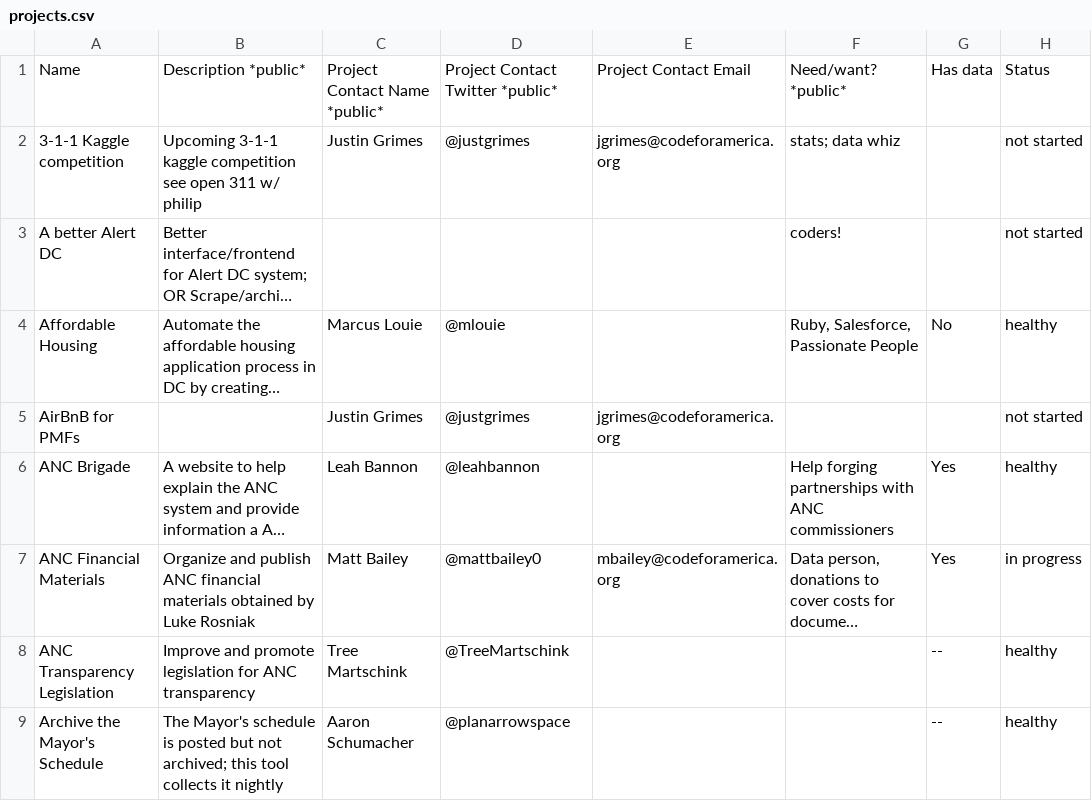
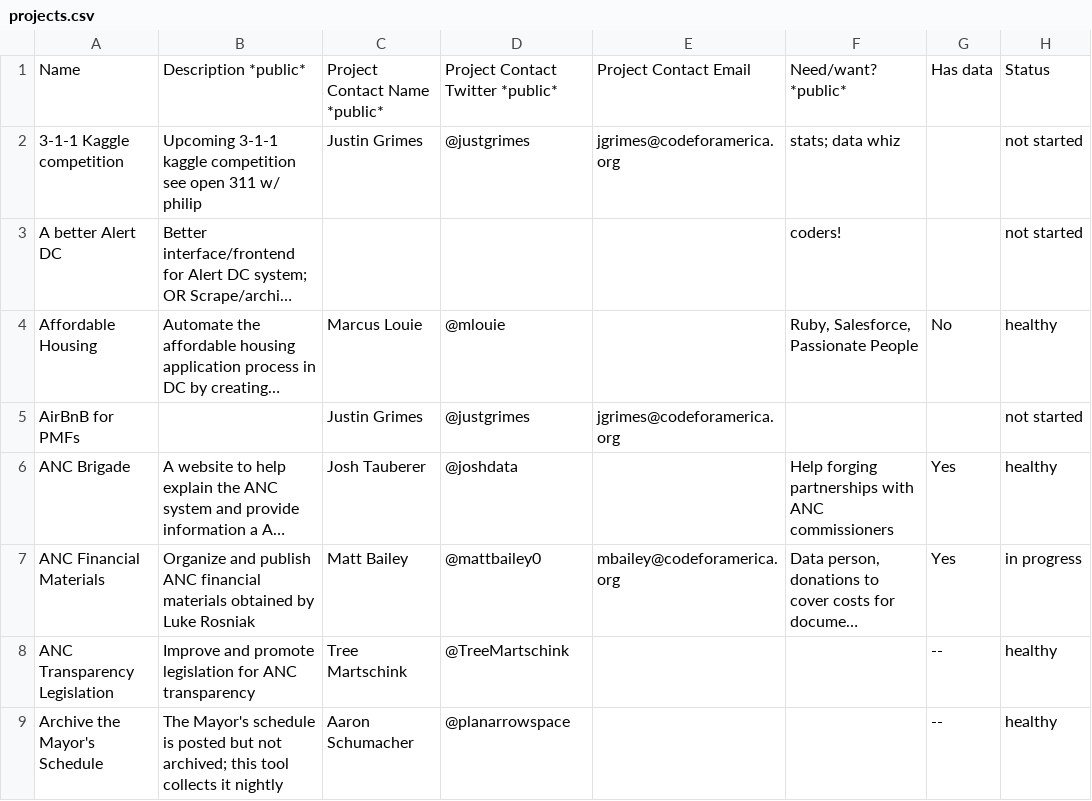
Before and after one commit to civictechdc/codefordc.github.com, a CSV file: data/projects.csv, drawn as a sheet; only a part is shown; long unchanged cells end in …; the diff names each change by its address in the sheet, - before the commit and + after, or states it on an @@ line.

Commit message:
Updating ANC Brigade to put Josh as contact

```diff
--- a/data/projects.csv
+++ b/data/projects.csv
-C6: Leah Bannon
+C6: Josh Tauberer
-D6: @leahbannon
+D6: @joshdata
```
